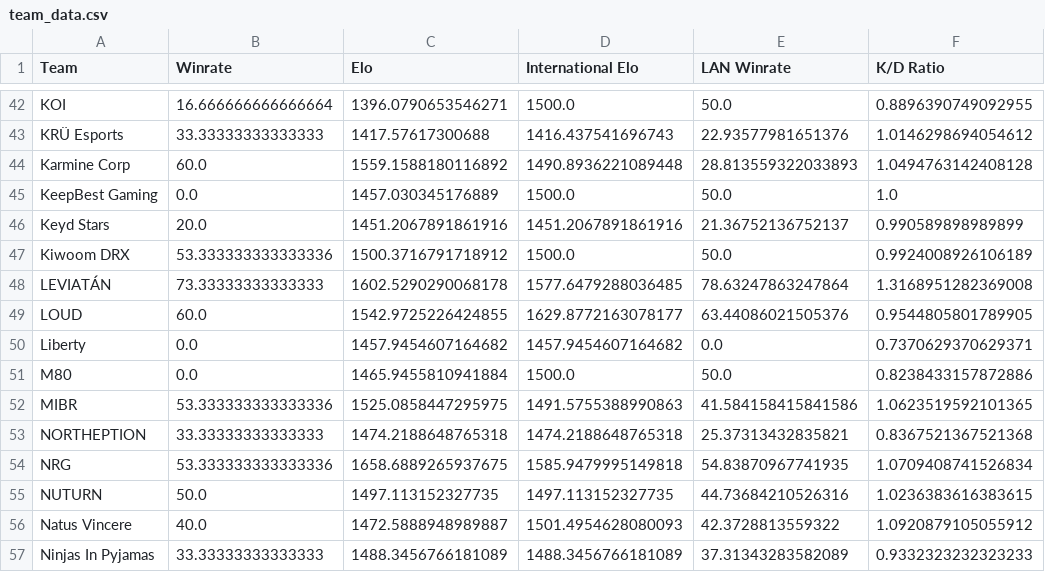
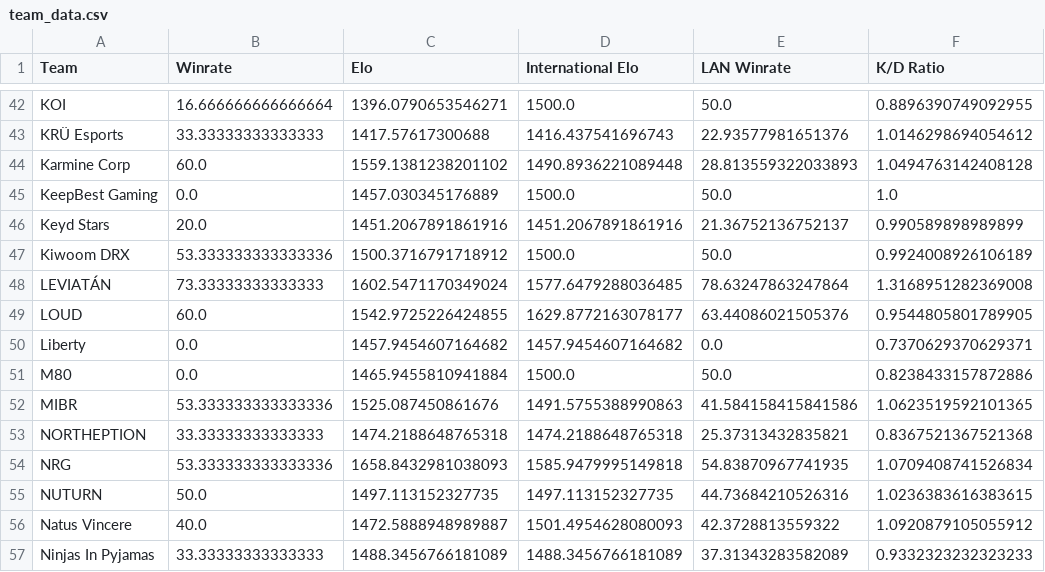
Before and after one commit to maharshinath/Velo.gg, a CSV file: server/csv/team_data.csv, drawn as a sheet; only a part is shown, gaps mark what is left out; the diff covers the shown part only; the diff names each change by its address in the sheet, - before the commit and + after, or states it on an @@ line.

```diff
--- a/server/csv/team_data.csv
+++ b/server/csv/team_data.csv
-C44 (Elo): 1559.1588180116892
+C44 (Elo): 1559.1381238201102
-C48 (Elo): 1602.5290290068178
+C48 (Elo): 1602.5471170349024
-C52 (Elo): 1525.0858447295975
+C52 (Elo): 1525.087450861676
-C54 (Elo): 1658.6889265937675
+C54 (Elo): 1658.8432981038093
```
Also changed, not shown: 47 edited cells elsewhere in this file, server/csv/filtered_matches.csv, server/csv/map_h2h_stats.csv, 8 other files.
